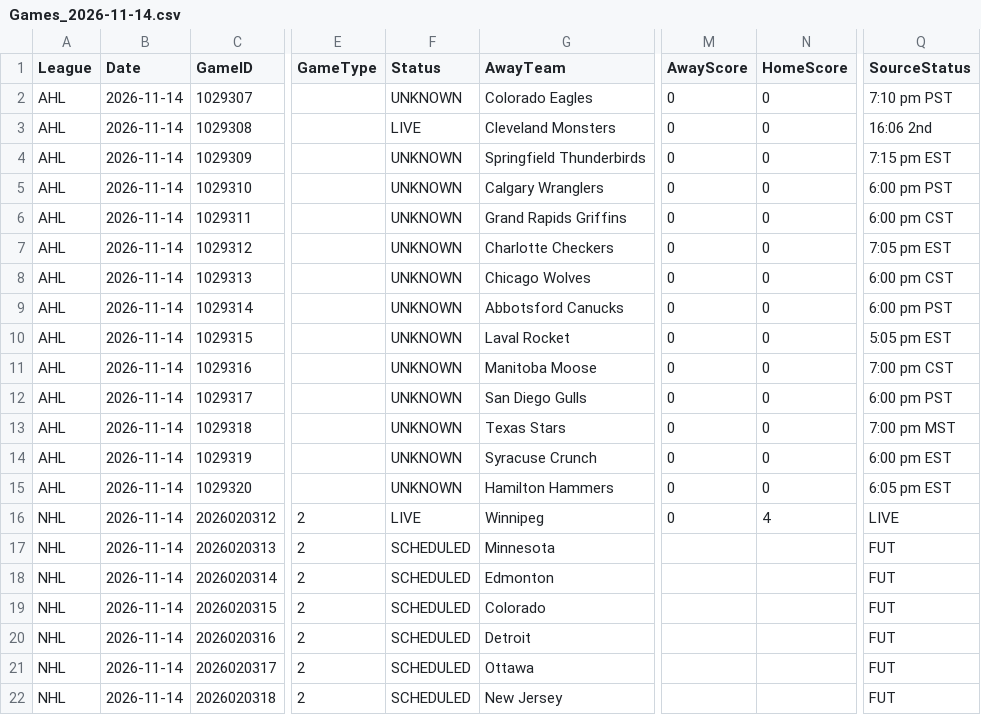
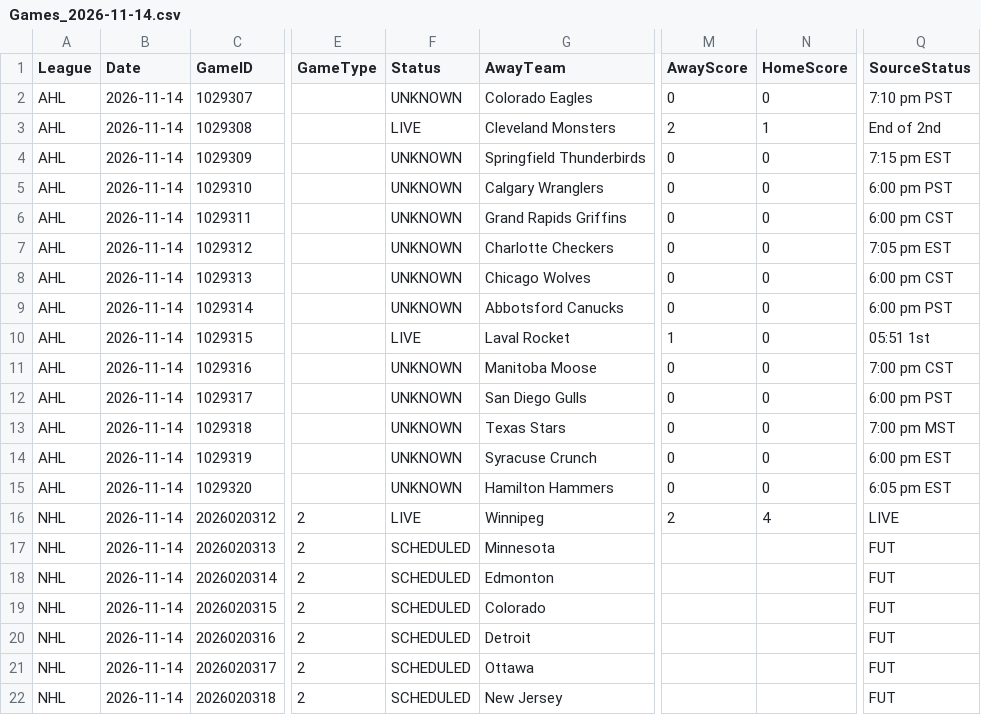
Before and after one commit to skaterbosse/hockey, a CSV file: statsByDate/data/games/Games_2026-11-14.csv, drawn as a sheet; only a part is shown, gaps mark what is left out; the diff names each change by its address in the sheet, - before the commit and + after, or states it on an @@ line.

```diff
--- a/statsByDate/data/games/Games_2026-11-14.csv
+++ b/statsByDate/data/games/Games_2026-11-14.csv
-M3 (AwayScore): 0
+M3 (AwayScore): 2
-N3 (HomeScore): 0
+N3 (HomeScore): 1
-Q3 (SourceStatus): 16:06 2nd
+Q3 (SourceStatus): End of 2nd
-F10 (Status): UNKNOWN
+F10 (Status): LIVE
-M10 (AwayScore): 0
+M10 (AwayScore): 1
-Q10 (SourceStatus): 5:05 pm EST
+Q10 (SourceStatus): 05:51 1st
-M16 (AwayScore): 0
+M16 (AwayScore): 2
```
Also changed, not shown: statsByDate/data/playerstats/Goals_2026-11-14.csv, statsByDate/data/playerstats/PlayerStats_2026-11-14.csv, 5 other files.
